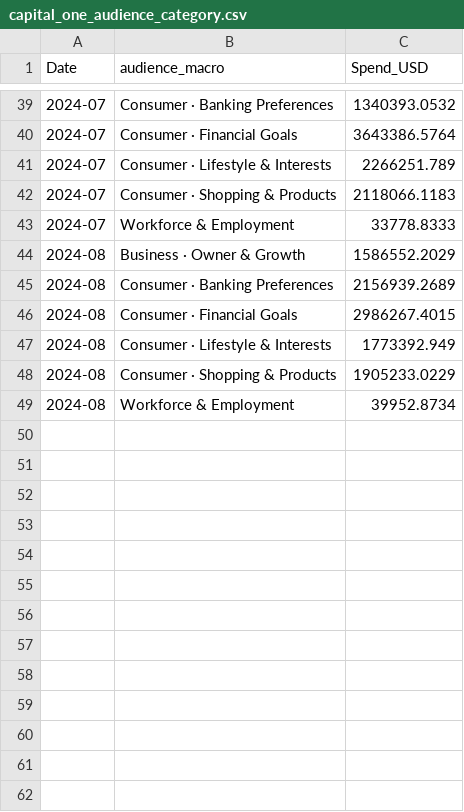
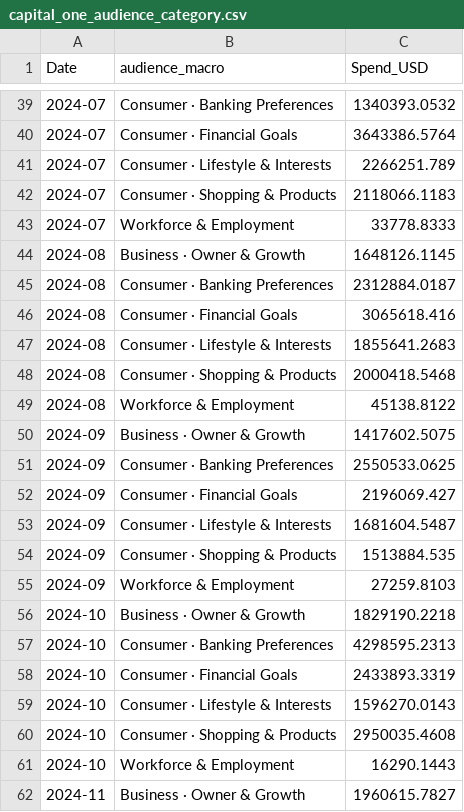
Before and after one commit to dani-rios-data/capital_one, a CSV file: public/data/capital_one_audience_category.csv, drawn as a sheet; only a part is shown, gaps mark what is left out; the diff covers the shown part only.

Commit message:
update data and style

```diff
--- a/public/data/capital_one_audience_category.csv
+++ b/public/data/capital_one_audience_category.csv
@@ -43,7 +43,20 @@ Date,audience_macro,Spend_USD
 2024-07,Workforce & Employment,33778.8333
-2024-08,Business · Owner & Growth,1586552.2029
-2024-08,Consumer · Banking Preferences,2156939.2689
-2024-08,Consumer · Financial Goals,2986267.4015
-2024-08,Consumer · Lifestyle & Interests,1773392.949
-2024-08,Consumer · Shopping & Products,1905233.0229
-2024-08,Workforce & Employment,39952.8734
+2024-08,Business · Owner & Growth,1648126.1145
+2024-08,Consumer · Banking Preferences,2312884.0187
+2024-08,Consumer · Financial Goals,3065618.416
+2024-08,Consumer · Lifestyle & Interests,1855641.2683
+2024-08,Consumer · Shopping & Products,2000418.5468
+2024-08,Workforce & Employment,45138.8122
+2024-09,Business · Owner & Growth,1417602.5075
+2024-09,Consumer · Banking Preferences,2550533.0625
+2024-09,Consumer · Financial Goals,2196069.427
+2024-09,Consumer · Lifestyle & Interests,1681604.5487
+2024-09,Consumer · Shopping & Products,1513884.535
+2024-09,Workforce & Employment,27259.8103
+2024-10,Business · Owner & Growth,1829190.2218
+2024-10,Consumer · Banking Preferences,4298595.2313
+2024-10,Consumer · Financial Goals,2433893.3319
+2024-10,Consumer · Lifestyle & Interests,1596270.0143
+2024-10,Consumer · Shopping & Products,2950035.4608
+2024-10,Workforce & Employment,16290.1443
+2024-11,Business · Owner & Growth,1960615.7827
```
Also changed, not shown: 11 added rows elsewhere in this file, 11 other files.
